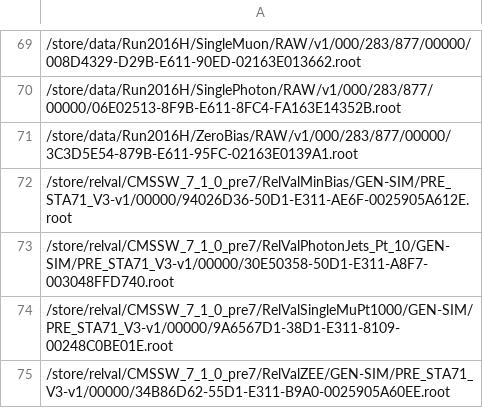
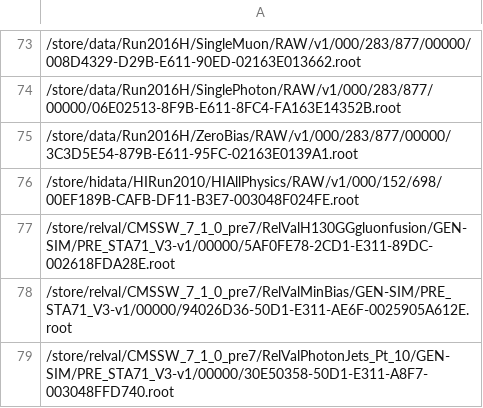
Before and after one commit to kpedro88/cms-sw.github.io, a CSV file: data/inputs/slc7_amd64_gcc530/CMSSW_9_1_X/2017-04-11-2300.csv, drawn as a sheet; only a part is shown, gaps mark what is left out; the shorter side is filled out with more unchanged rows; the diff covers the shown part only.

```diff
--- a/data/inputs/slc7_amd64_gcc530/CMSSW_9_1_X/2017-04-11-2300.csv
+++ b/data/inputs/slc7_amd64_gcc530/CMSSW_9_1_X/2017-04-11-2300.csv
@@ -71,2 +75,4 @@
 /store/data/Run2016H/ZeroBias/RAW/v1/000/283/877/00000/3C3D5E54-879B-E611-95FC-02163E0139A1.root
+/store/hidata/HIRun2010/HIAllPhysics/RAW/v1/000/152/698/00EF189B-CAFB-DF11-B3E7-003048F024FE.root
+/store/relval/CMSSW_7_1_0_pre7/RelValH130GGgluonfusion/GEN-SIM/PRE_STA71_V3-v1/00000/5AF0FE78-2CD1-E311-89DC-002618FDA28E.root
 /store/relval/CMSSW_7_1_0_pre7/RelValMinBias/GEN-SIM/PRE_STA71_V3-v1/00000/94026D36-50D1-E311-AE6F-0025905A612E.root
```
Also changed, not shown: 13 added rows elsewhere in this file, data/inputs/slc7_amd64_gcc630/CMSSW_9_1_DEVEL_X/2017-04-11-2300.csv, data/inputs/slc7_amd64_gcc630/CMSSW_9_1_X/2017-04-11-2300.csv, 25 other files.
